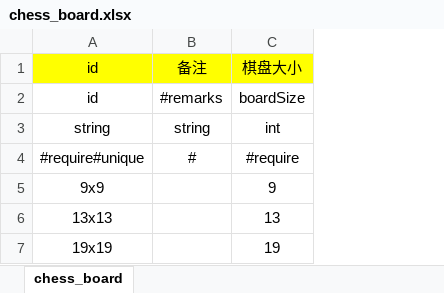
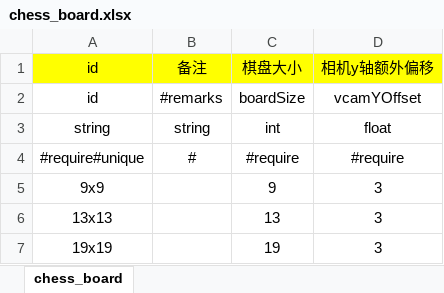
Before and after one commit to leo-zhang-git/WeiqiXN, an Excel workbook: ConfigExporter/xlsx/chess_board.xlsx, sheet chess_board, drawn as a sheet; values as stored, in another font and other column widths than the file's, no borders; the diff names each change by its address in the sheet, - before the commit and + after, or states it on an @@ line.

Commit message:
Chess board size
Chess board size

```diff
--- a/ConfigExporter/xlsx/chess_board.xlsx (sheet chess_board)
+++ b/ConfigExporter/xlsx/chess_board.xlsx (sheet chess_board)
+column D, rows 1-7: 相机y轴额外偏移 | vcamYOffset | float | #require | 3 | 3 | 3
```
Also changed, not shown: 14 other files.
